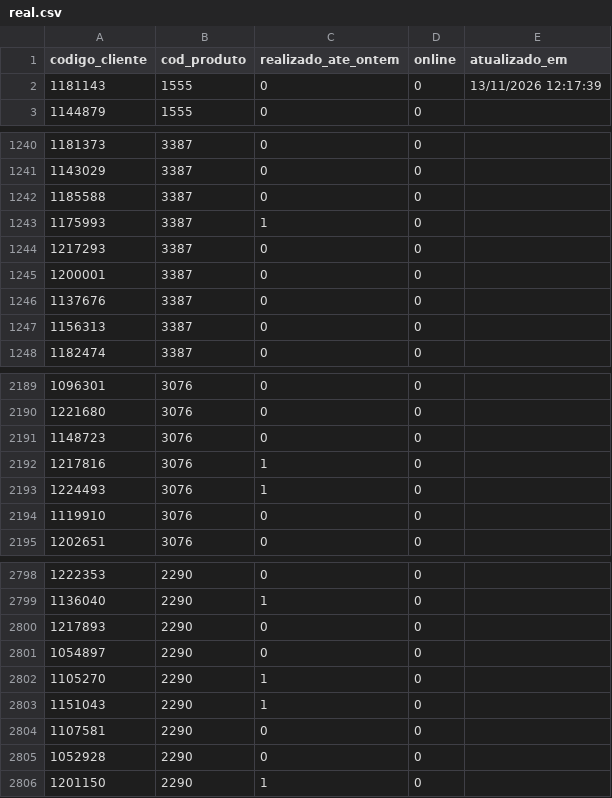
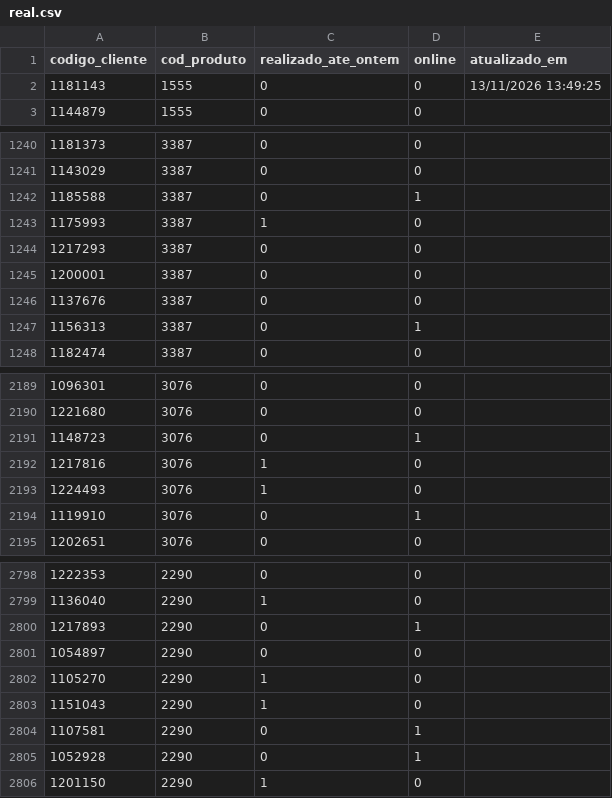
Before and after one commit to jspalheta/missaoguiada, a CSV file: real.csv, drawn as a sheet; only a part is shown, gaps mark what is left out; the diff covers the shown part only.

Commit message:
Realizado 13/11/2026 13:49:25

```diff
--- a/real.csv
+++ b/real.csv
@@ -1,3 +1,3 @@
 codigo_cliente;cod_produto;realizado_ate_ontem;online;atualizado_em
-1181143;1555;0;0;13/11/2026 12:17:39
+1181143;1555;0;0;13/11/2026 13:49:25
 1144879;1555;0;0;
@@ -1241,3 +1241,3 @@ codigo_cliente;cod_produto;realizado_ate_ontem;online;atualizado_em
 1143029;3387;0;0;
-1185588;3387;0;0;
+1185588;3387;0;1;
 1175993;3387;1;0;
@@ -1246,3 +1246,3 @@ codigo_cliente;cod_produto;realizado_ate_ontem;online;atualizado_em
 1137676;3387;0;0;
-1156313;3387;0;0;
+1156313;3387;0;1;
 1182474;3387;0;0;
@@ -2190,6 +2190,6 @@ codigo_cliente;cod_produto;realizado_ate_ontem;online;atualizado_em
 1221680;3076;0;0;
-1148723;3076;0;0;
+1148723;3076;0;1;
 1217816;3076;1;0;
 1224493;3076;1;0;
-1119910;3076;0;0;
+1119910;3076;0;1;
 1202651;3076;0;0;
@@ -2799,3 +2799,3 @@ codigo_cliente;cod_produto;realizado_ate_ontem;online;atualizado_em
 1136040;2290;1;0;
-1217893;2290;0;0;
+1217893;2290;0;1;
 1054897;2290;0;0;
@@ -2803,4 +2803,4 @@ codigo_cliente;cod_produto;realizado_ate_ontem;online;atualizado_em
 1151043;2290;1;0;
-1107581;2290;0;0;
-1052928;2290;0;0;
+1107581;2290;0;1;
+1052928;2290;0;1;
 1201150;2290;1;0;
```
Also changed, not shown: 34 edited cells elsewhere in this file.
